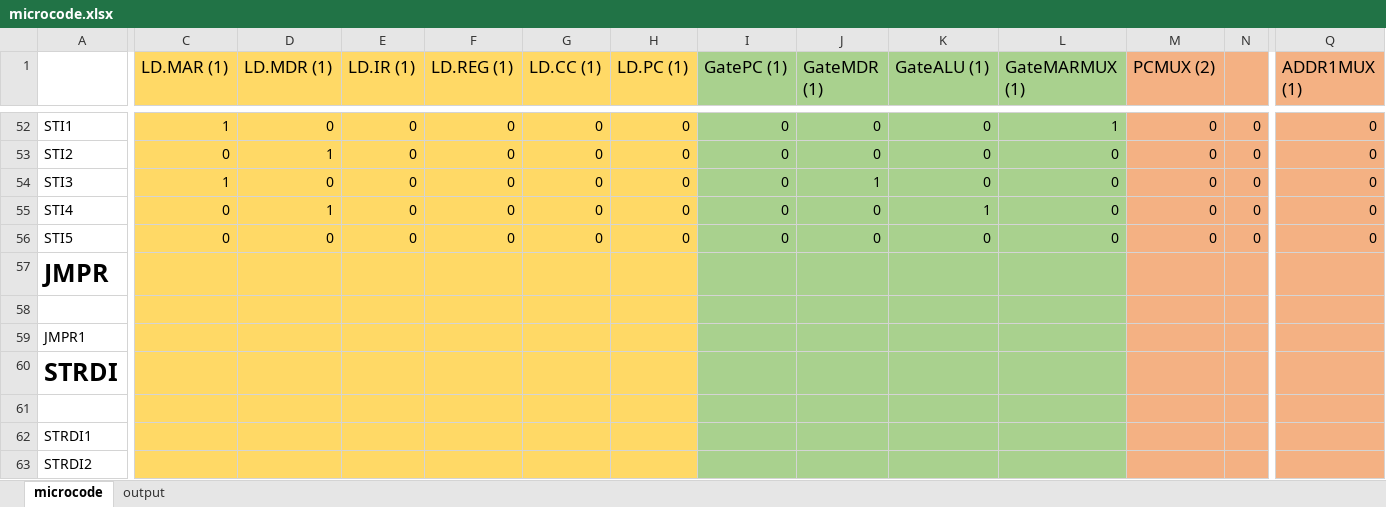
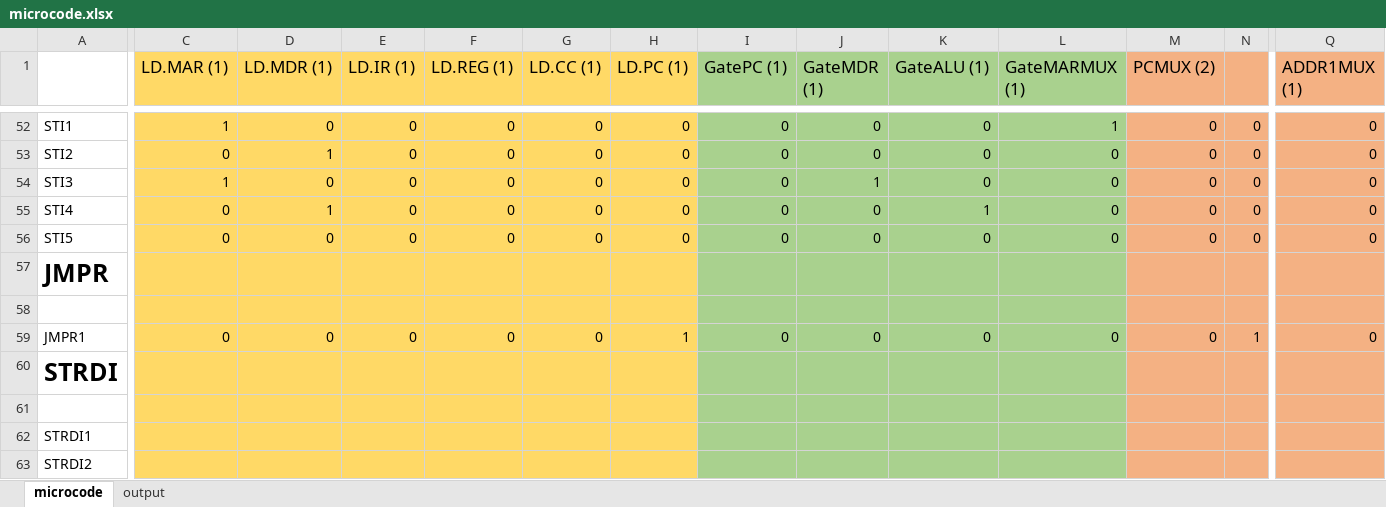
Before and after one commit to Aalajlan6/circuitsim, an Excel workbook: microcode.xlsx, sheet microcode, drawn as a sheet; only a part is shown, gaps mark what is left out; values as stored, in another font and other column widths than the file's, no borders; the diff covers the shown part only; the diff names each change by its address in the sheet, - before the commit and + after, or states it on an @@ line.

Commit message:
JMPR

```diff
--- a/microcode.xlsx (sheet microcode)
+++ b/microcode.xlsx (sheet microcode)
-C59 (LD.MAR (1)): (empty)
+C59 (LD.MAR (1)): 0
-D59 (LD.MDR (1)): (empty)
+D59 (LD.MDR (1)): 0
-E59 (LD.IR (1)): (empty)
+E59 (LD.IR (1)): 0
-F59 (LD.REG (1)): (empty)
+F59 (LD.REG (1)): 0
-G59 (LD.CC (1)): (empty)
+G59 (LD.CC (1)): 0
-H59 (LD.PC (1)): (empty)
+H59 (LD.PC (1)): 1
-I59 (GatePC (1)): (empty)
+I59 (GatePC (1)): 0
-J59 (GateMDR (1)): (empty)
+J59 (GateMDR (1)): 0
-K59 (GateALU (1)): (empty)
+K59 (GateALU (1)): 0
-L59 (GateMARMUX (1)): (empty)
+L59 (GateMARMUX (1)): 0
-M59 (PCMUX (2)): (empty)
+M59 (PCMUX (2)): 0
-N59: (empty)
+N59: 1
-Q59 (ADDR1MUX (1)): (empty)
+Q59 (ADDR1MUX (1)): 0
```
Also changed, not shown: 6 edited cells elsewhere in this sheet, sheet output.
